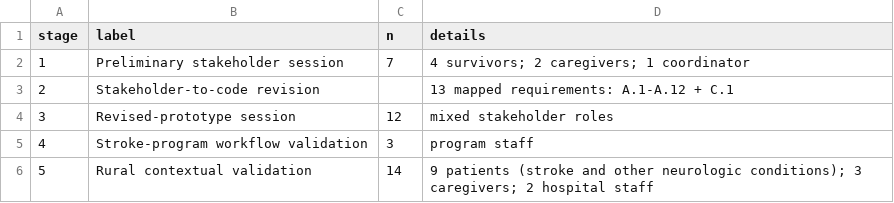
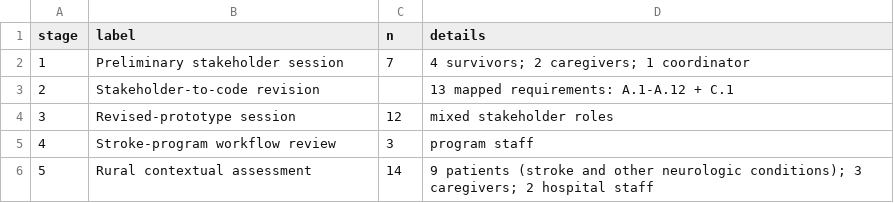
Before and after one commit to vafaei-ar/VERA-cloud, a CSV file: docs/publication_session_counts.csv, drawn as a sheet.

Commit message:
Use review/assessment terminology in publication session data

```diff
--- a/docs/publication_session_counts.csv
+++ b/docs/publication_session_counts.csv
@@ -4,3 +4,3 @@ stage,label,n,details
 3,Revised-prototype session,12,"mixed stakeholder roles"
-4,Stroke-program workflow validation,3,"program staff"
-5,Rural contextual validation,14,"9 patients (stroke and other neurologic conditions); 3 caregivers; 2 hospital staff"
+4,Stroke-program workflow review,3,"program staff"
+5,Rural contextual assessment,14,"9 patients (stroke and other neurologic conditions); 3 caregivers; 2 hospital staff"
```
